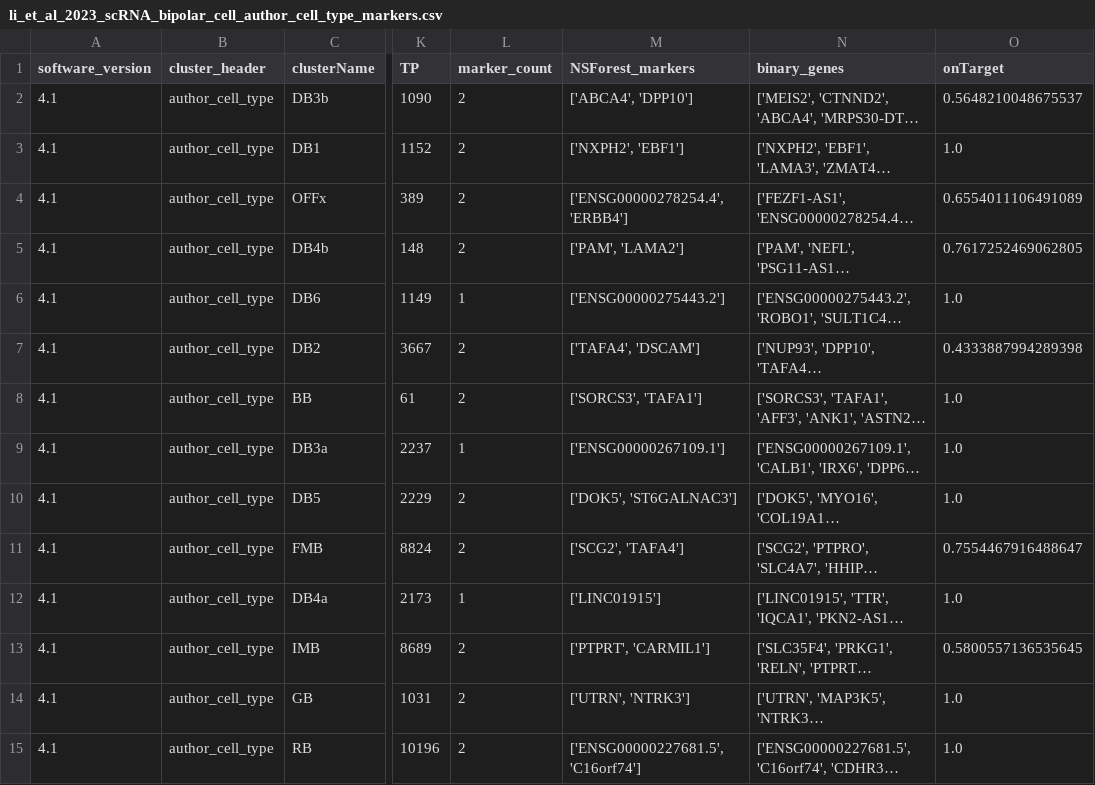
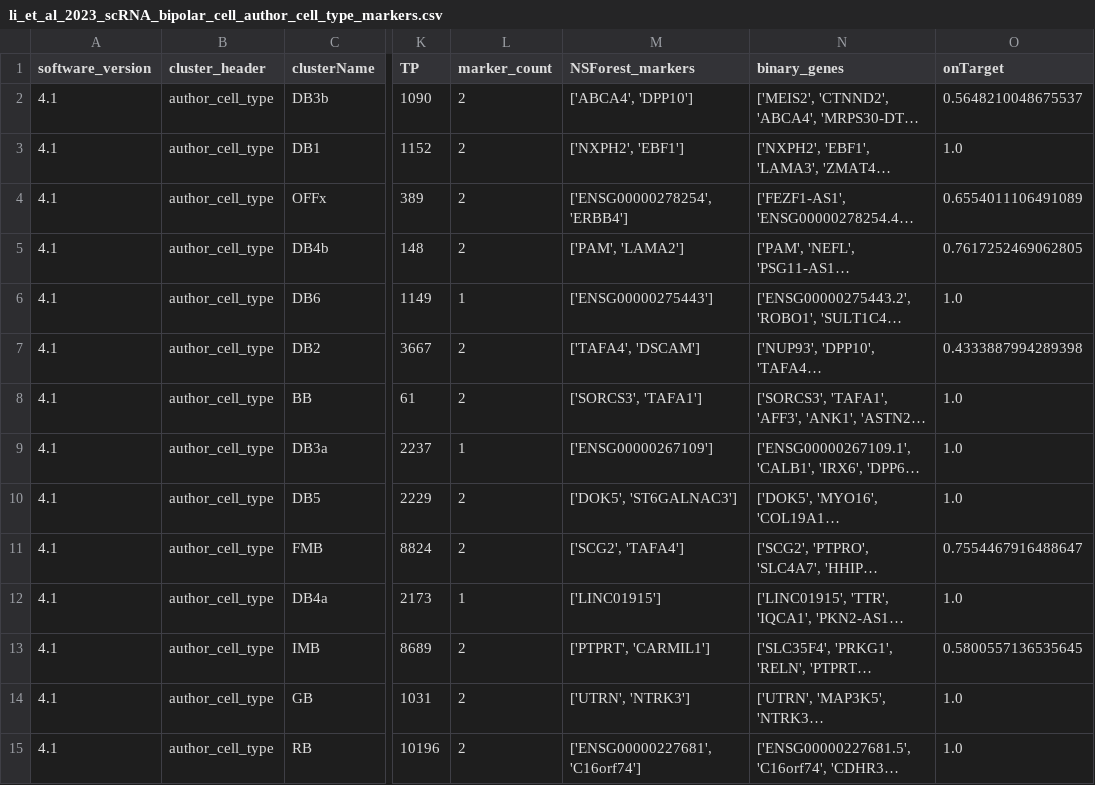
Before and after one commit to Cellular-Semantics/CellMark, a CSV file: src/markers/input/li_et_al_2023_scRNA_bipolar_cell_author_cell_type_markers.csv, drawn as a sheet; only a part is shown, gaps mark what is left out; long unchanged cells end in …; the diff names each change by its address in the sheet, - before the commit and + after, or states it on an @@ line.

```diff
--- a/src/markers/input/li_et_al_2023_scRNA_bipolar_cell_author_cell_type_markers.csv
+++ b/src/markers/input/li_et_al_2023_scRNA_bipolar_cell_author_cell_type_markers.csv
-M4 (NSForest_markers): ['ENSG00000278254.4', 'ERBB4']
+M4 (NSForest_markers): ['ENSG00000278254', 'ERBB4']
-M6 (NSForest_markers): ['ENSG00000275443.2']
+M6 (NSForest_markers): ['ENSG00000275443']
-M9 (NSForest_markers): ['ENSG00000267109.1']
+M9 (NSForest_markers): ['ENSG00000267109']
-M15 (NSForest_markers): ['ENSG00000227681.5', 'C16orf74']
+M15 (NSForest_markers): ['ENSG00000227681', 'C16orf74']
```
Also changed, not shown: src/markers/input/li_et_al_2023_snRNA_bipolar_cell_author_cell_type_markers.csv.
